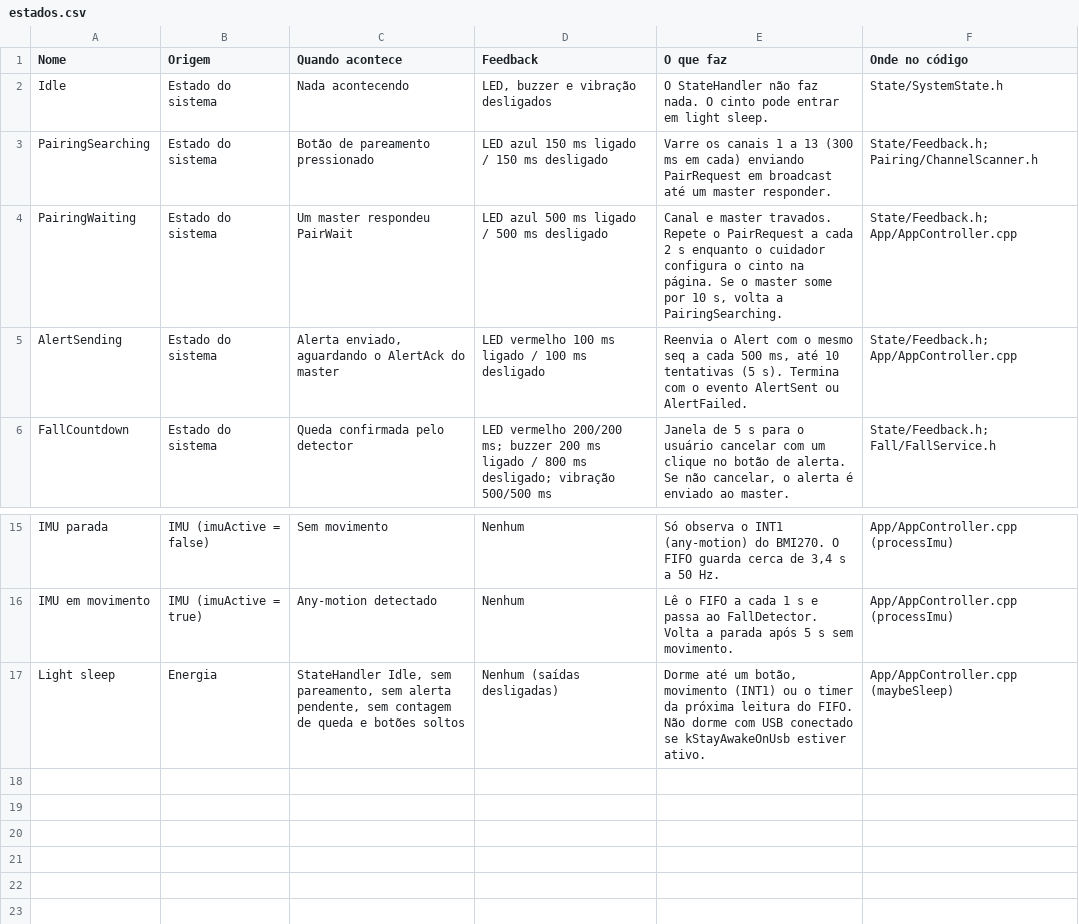
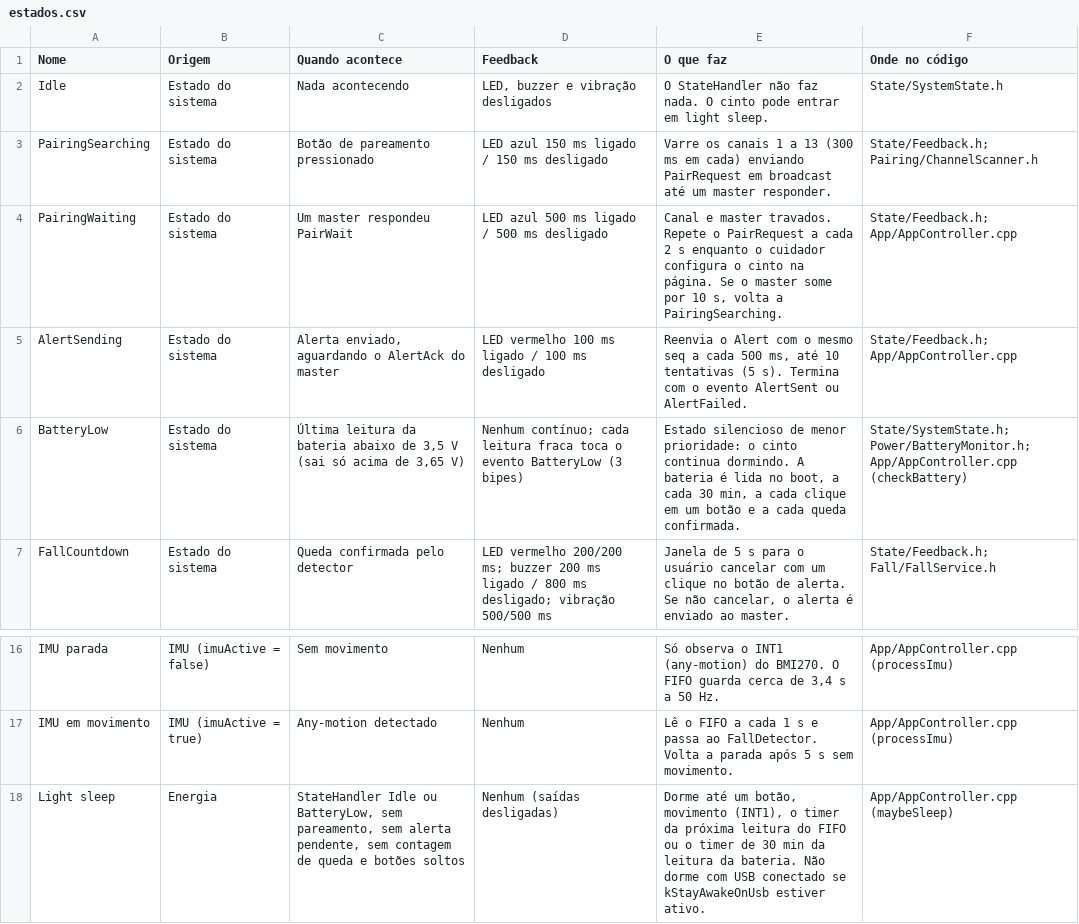
Before and after one commit to RomuaIdo/belt, a CSV file: slave/estados.csv, drawn as a sheet; only a part is shown, gaps mark what is left out.

Commit message:
docs(slave): document the battery reading and the BatteryLow state and event

```diff
--- a/slave/estados.csv
+++ b/slave/estados.csv
@@ -5,2 +5,3 @@ Nome,Origem,Quando acontece,Feedback,O que faz,Onde no código
 "AlertSending","Estado do sistema","Alerta enviado, aguardando o AlertAck do master","LED vermelho 100 ms ligado / 100 ms desligado","Reenvia o Alert com o mesmo seq a cada 500 ms, até 10 tentativas (5 s). Termina com o evento AlertSent ou AlertFailed.","State/Feedback.h; App/AppController.cpp"
+"BatteryLow","Estado do sistema","Última leitura da bateria abaixo de 3,5 V (sai só acima de 3,65 V)","Nenhum contínuo; cada leitura fraca toca o evento BatteryLow (3 bipes)","Estado silencioso de menor prioridade: o cinto continua dormindo. A bateria é lida no boot, a cada 30 min, a cada clique em um botão e a cada queda confirmada.","State/SystemState.h; Power/BatteryMonitor.h; App/AppController.cpp (checkBattery)"
 "FallCountdown","Estado do sistema","Queda confirmada pelo detector","LED vermelho 200/200 ms; buzzer 200 ms ligado / 800 ms desligado; vibração 500/500 ms","Janela de 5 s para o usuário cancelar com um clique no botão de alerta. Se não cancelar, o alerta é enviado ao master.","State/Feedback.h; Fall/FallService.h"
@@ -16,2 +17,2 @@ Nome,Origem,Quando acontece,Feedback,O que faz,Onde no código
 "IMU em movimento","IMU (imuActive = true)","Any-motion detectado","Nenhum","Lê o FIFO a cada 1 s e passa ao FallDetector. Volta a parada após 5 s sem movimento.","App/AppController.cpp (processImu)"
-"Light sleep","Energia","StateHandler Idle, sem pareamento, sem alerta pendente, sem contagem de queda e botões soltos","Nenhum (saídas desligadas)","Dorme até um botão, movimento (INT1) ou o timer da próxima leitura do FIFO. Não dorme com USB conectado se kStayAwakeOnUsb estiver ativo.","App/AppController.cpp (maybeSleep)"
+"Light sleep","Energia","StateHandler Idle ou BatteryLow, sem pareamento, sem alerta pendente, sem contagem de queda e botões soltos","Nenhum (saídas desligadas)","Dorme até um botão, movimento (INT1), o timer da próxima leitura do FIFO ou o timer de 30 min da leitura da bateria. Não dorme com USB conectado se kStayAwakeOnUsb estiver ativo.","App/AppController.cpp (maybeSleep)"
```
Also changed, not shown: slave/eventos.csv, 2 other files.
